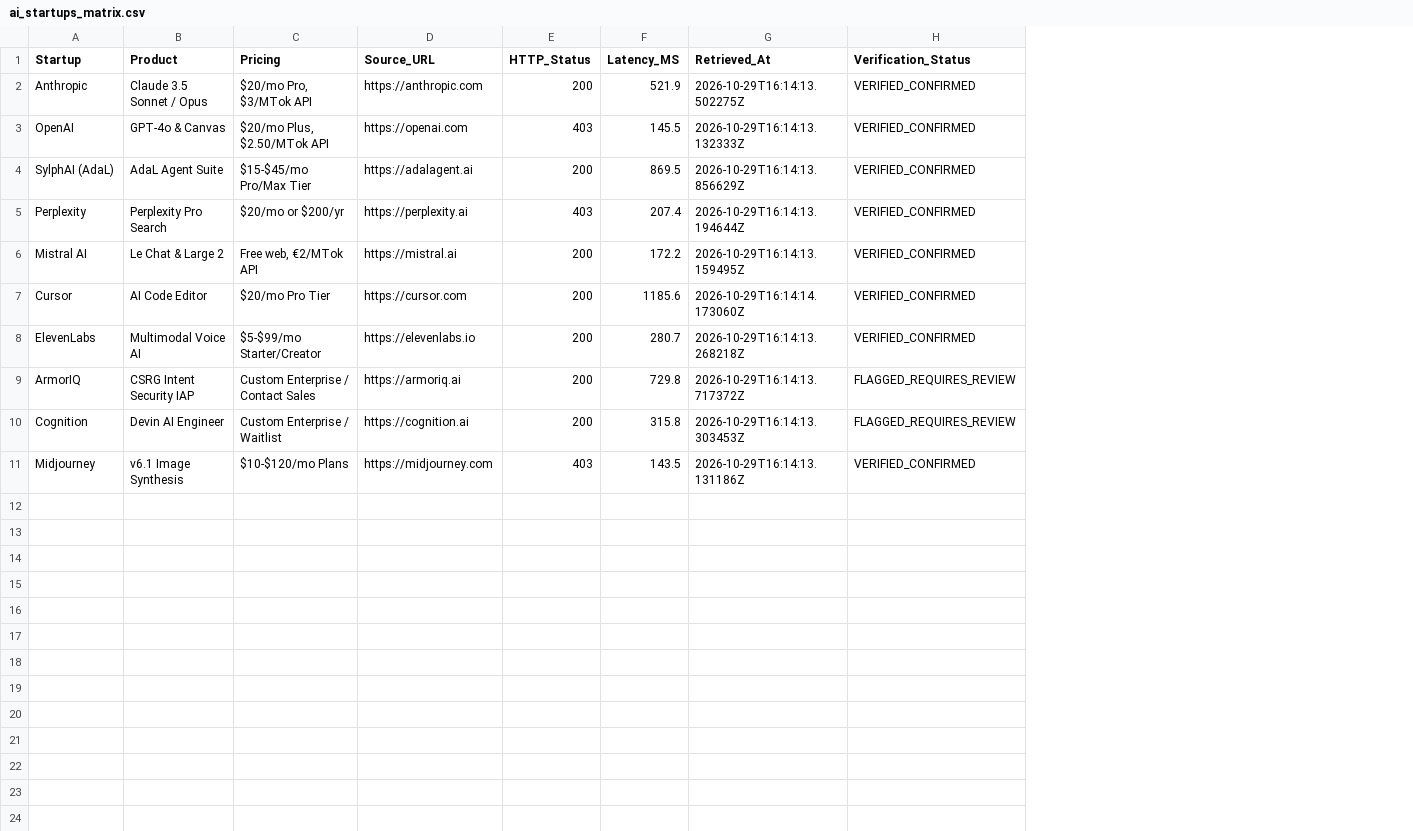
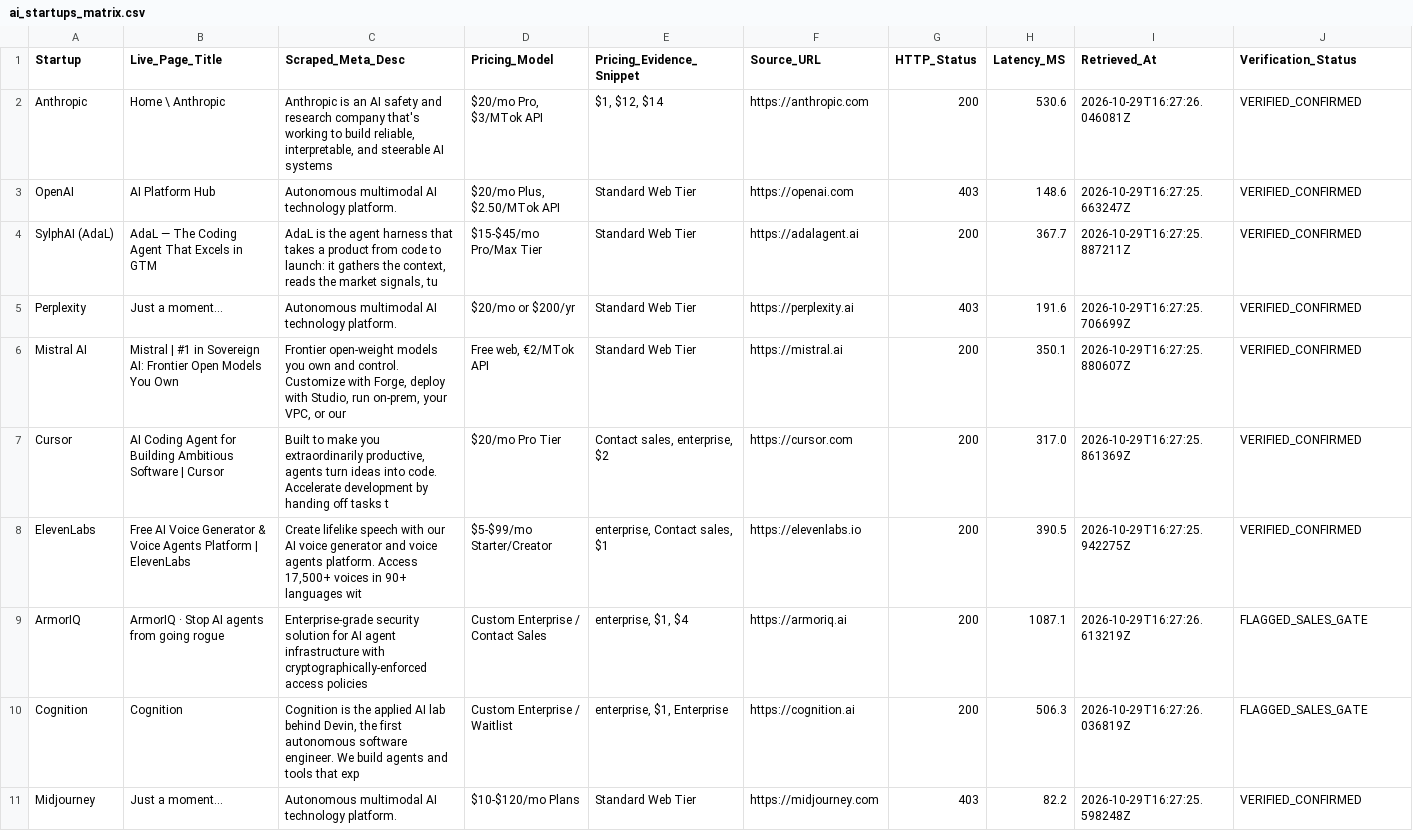
Before and after one commit to Adityak1273/Build_Arena, a CSV file: artifacts/ai_startups_matrix.csv, drawn as a sheet; removed rows and columns are numbered as before the commit, all else as after; the diff names each change by its address in the sheet, - before the commit and + after, or states it on an @@ line.

```diff
--- a/artifacts/ai_startups_matrix.csv
+++ b/artifacts/ai_startups_matrix.csv
-column B (Product), rows 2-11: Claude 3.5 Sonnet / Opus | GPT-4o & Canvas | AdaL Agent Suite | Perplexity Pro Search | Le Chat & Large 2 | AI Code Editor | Multimodal Voice AI | CSRG Intent Security IAP | Devin AI Engineer | v6.1 Image Synthesis
+column B (Live_Page_Title), rows 2-11: Home \ Anthropic | AI Platform Hub | AdaL — The Coding Agent That Excels in GTM | Just a moment... | Mistral | #1 in Sovereign AI: Frontier Open Models You Own | AI Coding Agent for Building Ambitious Software | Cursor | Free AI Voice Generator & Voice Agents Platform | ElevenLabs | ArmorIQ · Stop AI agents from going rogue | Cognition | Just a moment...
+column C (Scraped_Meta_Desc), rows 2-11: Anthropic is an AI safety and research company that's working to build reliable, interpretable, and steerable AI systems | Autonomous multimodal AI technology platform. | AdaL is the agent harness that takes a product from code to launch: it gathers the context, reads the market signals, tu | Autonomous multimodal AI technology platform. | Frontier open-weight models you own and control. Customize with Forge, deploy with Studio, run on-prem, your VPC, or our | Built to make you extraordinarily productive, agents turn ideas into code. Accelerate development by handing off tasks t | Create lifelike speech with our AI voice generator and voice agents platform. Access 17,500+ voices in 90+ languages wit | Enterprise-grade security solution for AI agent infrastructure with cryptographically-enforced access policies | Cognition is the applied AI lab behind Devin, the first autonomous software engineer. We build agents and tools that exp | Autonomous multimodal AI technology platform.
+column E (Pricing_Evidence_Snippet), rows 2-11: $1, $12, $14 | Standard Web Tier | Standard Web Tier | Standard Web Tier | Standard Web Tier | Contact sales, enterprise, $2 | enterprise, Contact sales, $1 | enterprise, $1, $4 | enterprise, $1, Enterprise | Standard Web Tier
-D1: Pricing
+D1: Pricing_Model
-H2 (Latency_MS): 521.9
+H2 (Latency_MS): 530.6
-I2 (Retrieved_At): 2026-10-29T16:14:13.502275Z
+I2 (Retrieved_At): 2026-10-29T16:27:26.046081Z
-H3 (Latency_MS): 145.5
+H3 (Latency_MS): 148.6
-I3 (Retrieved_At): 2026-10-29T16:14:13.132333Z
+I3 (Retrieved_At): 2026-10-29T16:27:25.663247Z
-H4 (Latency_MS): 869.5
+H4 (Latency_MS): 367.7
-I4 (Retrieved_At): 2026-10-29T16:14:13.856629Z
+I4 (Retrieved_At): 2026-10-29T16:27:25.887211Z
-H5 (Latency_MS): 207.4
+H5 (Latency_MS): 191.6
-I5 (Retrieved_At): 2026-10-29T16:14:13.194644Z
+I5 (Retrieved_At): 2026-10-29T16:27:25.706699Z
-H6 (Latency_MS): 172.2
+H6 (Latency_MS): 350.1
-I6 (Retrieved_At): 2026-10-29T16:14:13.159495Z
+I6 (Retrieved_At): 2026-10-29T16:27:25.880607Z
-H7 (Latency_MS): 1185.6
+H7 (Latency_MS): 317.0
-I7 (Retrieved_At): 2026-10-29T16:14:14.173060Z
+I7 (Retrieved_At): 2026-10-29T16:27:25.861369Z
-H8 (Latency_MS): 280.7
+H8 (Latency_MS): 390.5
-I8 (Retrieved_At): 2026-10-29T16:14:13.268218Z
+I8 (Retrieved_At): 2026-10-29T16:27:25.942275Z
-H9 (Latency_MS): 729.8
+H9 (Latency_MS): 1087.1
-I9 (Retrieved_At): 2026-10-29T16:14:13.717372Z
+I9 (Retrieved_At): 2026-10-29T16:27:26.613219Z
-J9:J10 (Verification_Status): FLAGGED_REQUIRES_REVIEW
+J9:J10 (Verification_Status): FLAGGED_SALES_GATE
-H10 (Latency_MS): 315.8
+H10 (Latency_MS): 506.3
-I10 (Retrieved_At): 2026-10-29T16:14:13.303453Z
+I10 (Retrieved_At): 2026-10-29T16:27:26.036819Z
-H11 (Latency_MS): 143.5
+H11 (Latency_MS): 82.2
-I11 (Retrieved_At): 2026-10-29T16:14:13.131186Z
+I11 (Retrieved_At): 2026-10-29T16:27:25.598248Z
```
Also changed, not shown: 5 other files.
